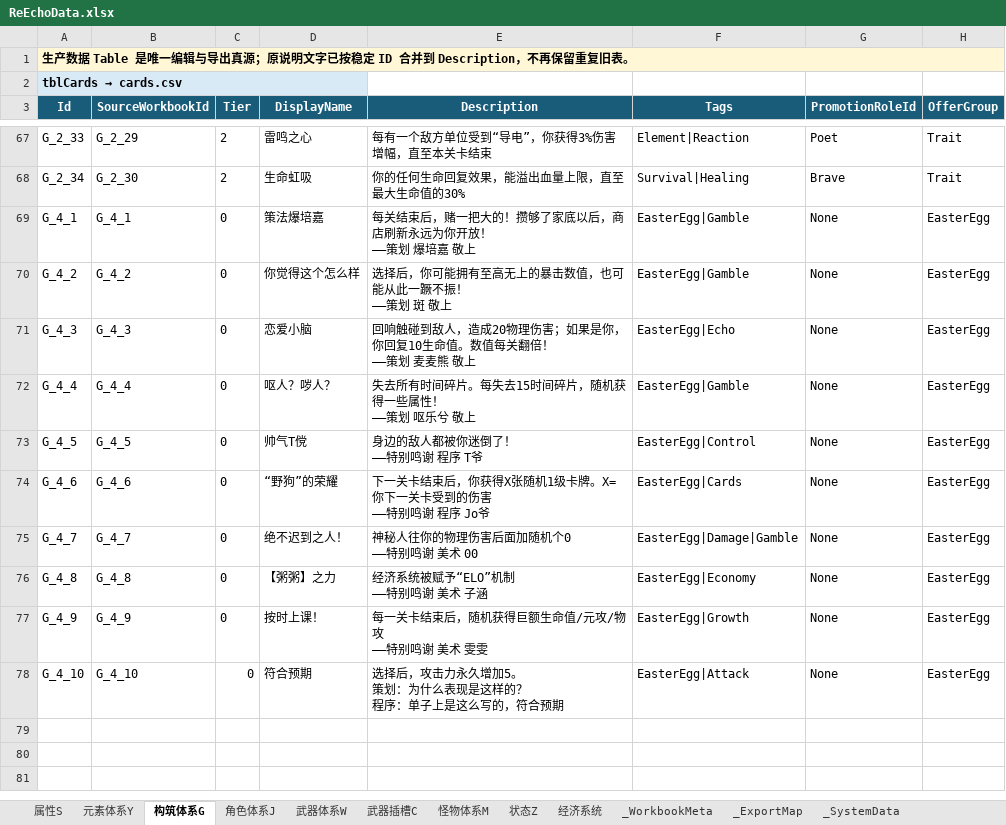
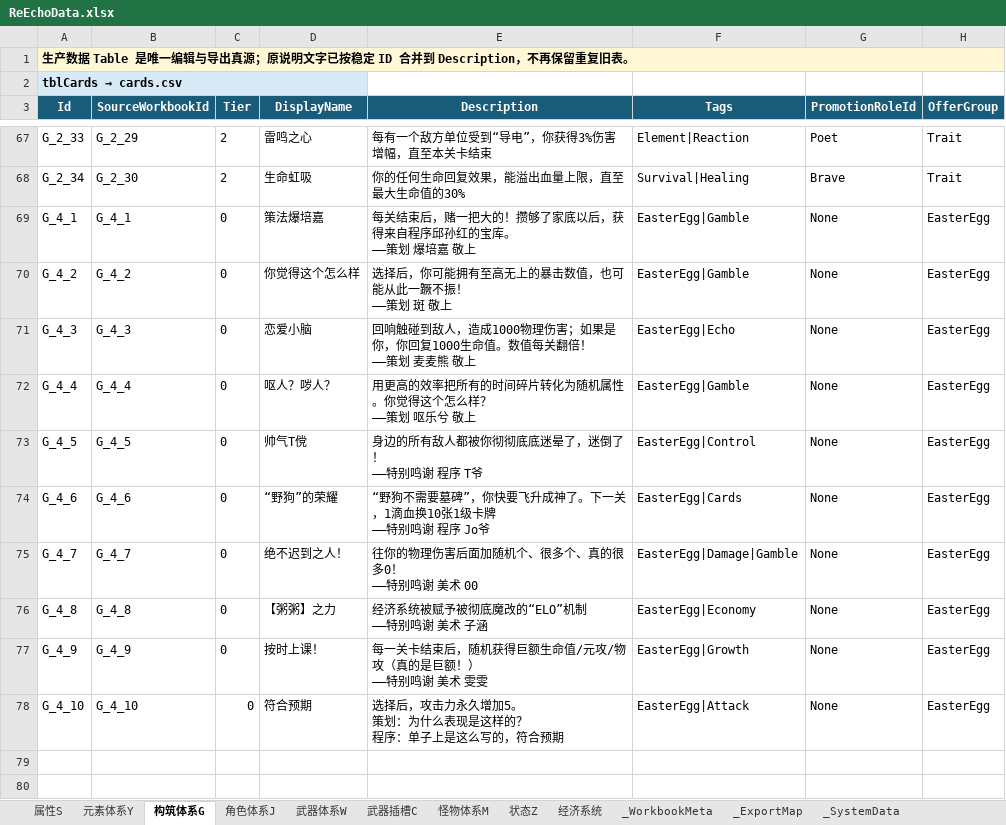
Before and after one commit to lyouduan/ReEcho, an Excel workbook: Design/Data/ReEchoData.xlsx, sheet 构筑体系G, drawn as a sheet; only a part is shown, gaps mark what is left out; the shorter side is filled out with more unchanged rows; values as stored, in another font and other column widths than the file's, no borders; table styles not drawn; ↵ is a line break in a cell; the diff names each change by its address in the sheet, - before the commit and + after, or states it on an @@ line.

```diff
--- a/Design/Data/ReEchoData.xlsx (sheet 构筑体系G)
+++ b/Design/Data/ReEchoData.xlsx (sheet 构筑体系G)
-E69 (Description): 每关结束后，赌一把大的！攒够了家底以后，商店刷新永远为你开放！ ↵ ——策划 爆培嘉 敬上
+E69 (Description): 每关结束后，赌一把大的！攒够了家底以后，获得来自程序邱孙红的宝库。 ↵ ——策划 爆培嘉 敬上
-E71 (Description): …人，造成20物理伤害；如果是你，你回复10生命值。…
+E71 (Description): …人，造成1000物理伤害；如果是你，你回复1000生命值。…
-E72 (Description): 失去所有时间碎片。每失去15时间碎片，随机获得一些属性！ ↵ ——策划 呕乐兮 敬上
+E72 (Description): 用更高的效率把所有的时间碎片转化为随机属性。你觉得这个怎么样？ ↵ ——策划 呕乐兮 敬上
-E73 (Description): 身边的敌人都被你迷倒了！ ↵ ——特别鸣谢 程序 T爷
+E73 (Description): 身边的所有敌人都被你彻彻底底迷晕了，迷倒了！ ↵ ——特别鸣谢 程序 T爷
-E74 (Description): 下一关卡结束后，你获得X张随机1级卡牌。X=你下一关卡受到的伤害 ↵ ——特别…
+E74 (Description): “野狗不需要墓碑”，你快要飞升成神了。下一关，1滴血换10张1级卡牌 ↵ ——特别…
-E75 (Description): 神秘人往你的物理伤害后面加随机个0 ↵ ——特别鸣谢 美术 00
+E75 (Description): 往你的物理伤害后面加随机个、很多个、真的很多0！ ↵ ——特别鸣谢 美术 00
-E76 (Description): 经济系统被赋予“ELO”机制 ↵ ——特别鸣谢 美术 子涵
+E76 (Description): 经济系统被赋予被彻底魔改的“ELO”机制 ↵ ——特别鸣谢 美术 子涵
-E77 (Description): 每一关卡结束后，随机获得巨额生命值/元攻/物攻 ↵ ——特别鸣谢 美术 雯雯
+E77 (Description): 每一关卡结束后，随机获得巨额生命值/元攻/物攻（真的是巨额！） ↵ ——特别鸣谢 美术 雯雯
```
Also changed, not shown: 11 other files.
